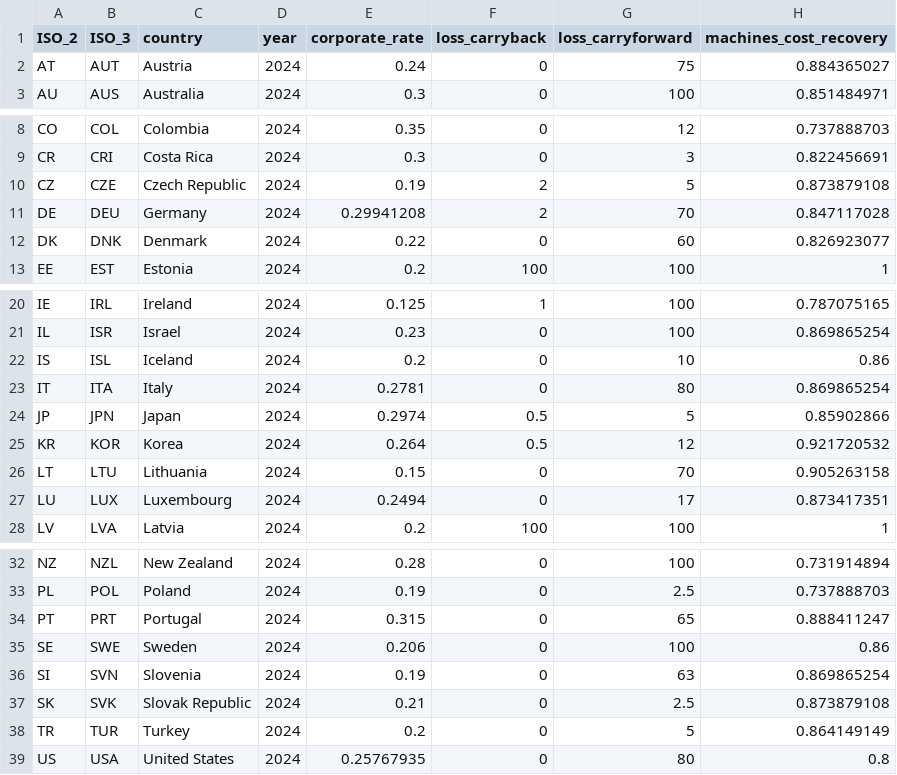
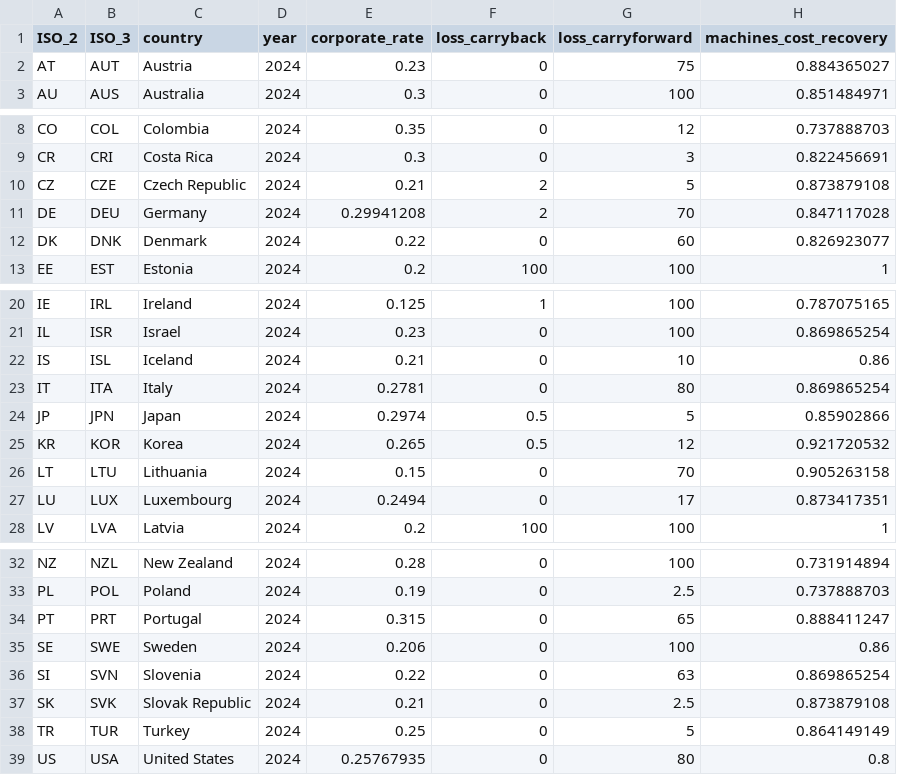
Before and after one commit to TaxFoundation/international-tax-competitiveness-index, a CSV file: source_data/index_data_2024.csv, drawn as a sheet; only a part is shown, gaps mark what is left out; the diff names each change by its address in the sheet, - before the commit and + after, or states it on an @@ line.

Commit message:
Corporate Rate
Updates for Austria, Czechia, Iceland, Slovenia, and Turkey

```diff
--- a/source_data/index_data_2024.csv
+++ b/source_data/index_data_2024.csv
-E2 (corporate_rate): 0.24
+E2 (corporate_rate): 0.23
-E10 (corporate_rate): 0.19
+E10 (corporate_rate): 0.21
-E22 (corporate_rate): 0.2
+E22 (corporate_rate): 0.21
-E25 (corporate_rate): 0.264
+E25 (corporate_rate): 0.265
-E36 (corporate_rate): 0.19
+E36 (corporate_rate): 0.22
-E38 (corporate_rate): 0.2
+E38 (corporate_rate): 0.25
```
